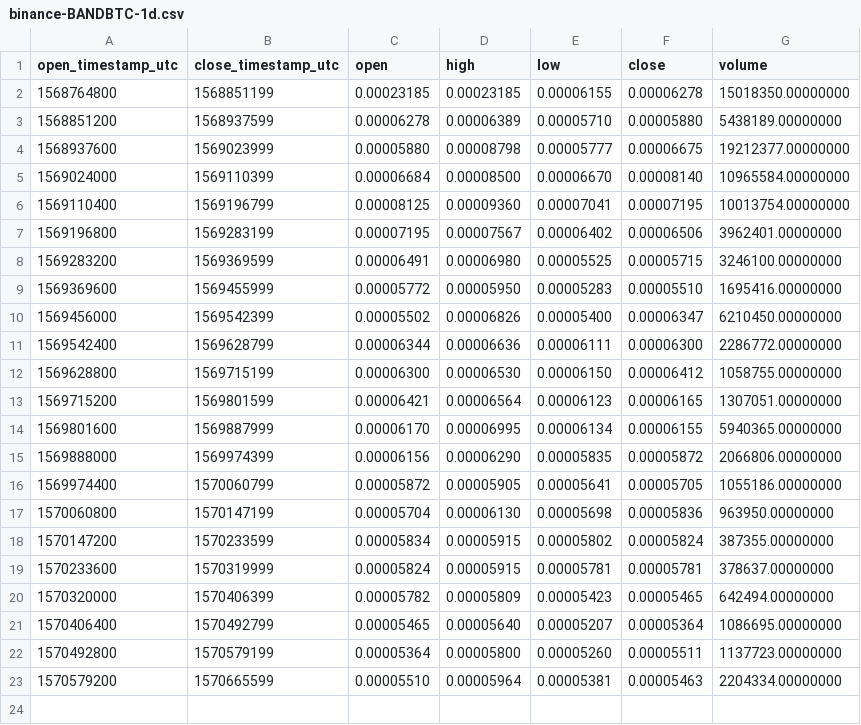
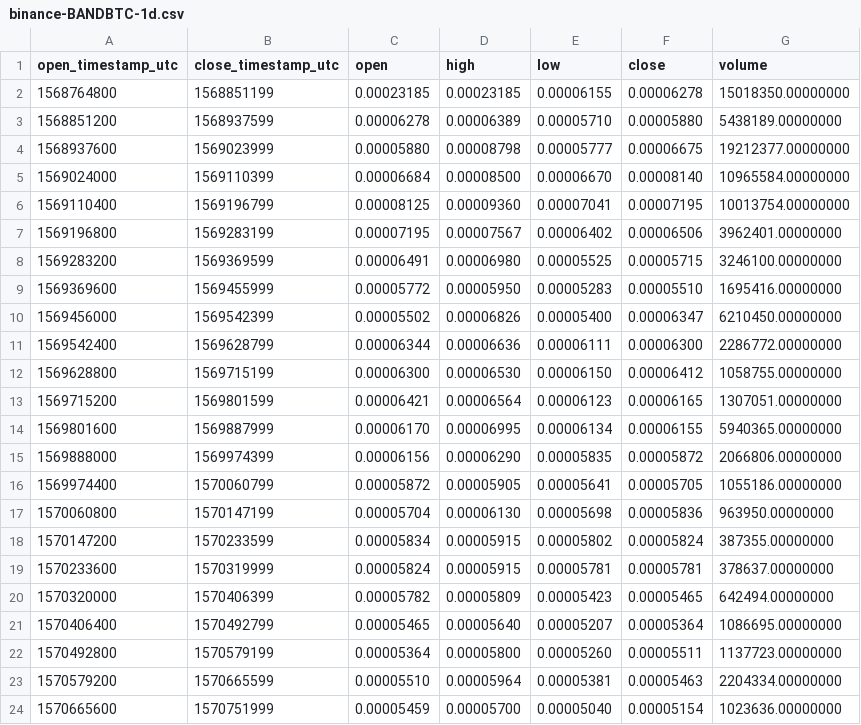
Before and after one commit to cryptobigbro/binance-BANDBTC, a CSV file: binance-BANDBTC-1d.csv, drawn as a sheet; the diff names each change by its address in the sheet, - before the commit and + after, or states it on an @@ line.

```diff
--- a/binance-BANDBTC-1d.csv
+++ b/binance-BANDBTC-1d.csv
+row 24: 1570665600 | 1570751999 | 0.00005459 | 0.00005700 | 0.00005040 | 0.00005154 | 1023636.00000000
```
Also changed, not shown: binance-BANDBTC-1h.csv, 1 other file.
